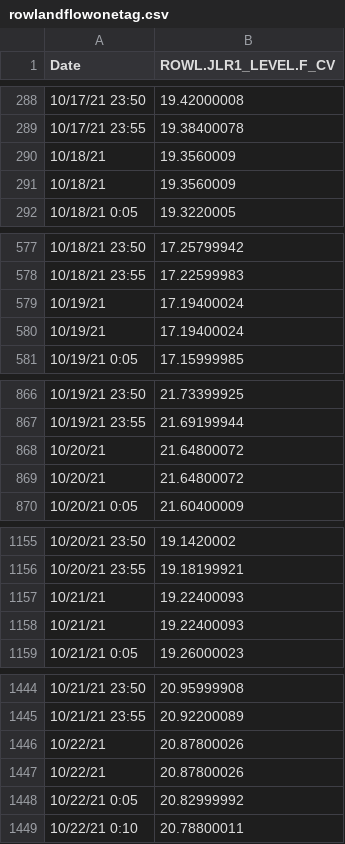
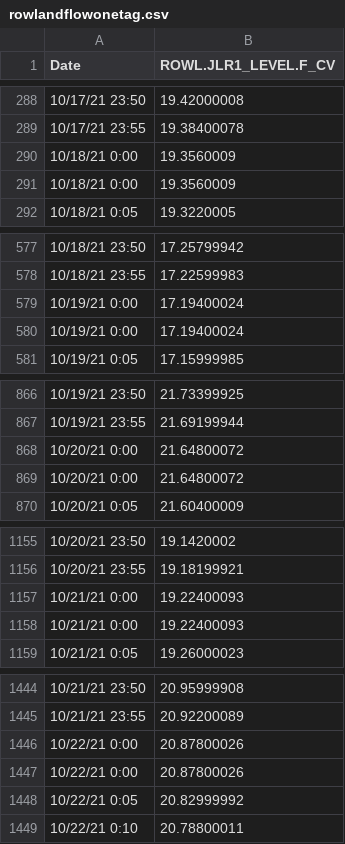
Before and after one commit to Tanmay077/Airquality, a CSV file: rowlandflowonetag.csv, drawn as a sheet; only a part is shown, gaps mark what is left out; the diff covers the shown part only.

Commit message:
one tag flow

```diff
--- a/rowlandflowonetag.csv
+++ b/rowlandflowonetag.csv
@@ -289,4 +289,4 @@
 10/17/21 23:55,19.38400078
-10/18/21,19.3560009
-10/18/21,19.3560009
+10/18/21 0:00,19.3560009
+10/18/21 0:00,19.3560009
 10/18/21 0:05,19.3220005
@@ -578,4 +578,4 @@
 10/18/21 23:55,17.22599983
-10/19/21,17.19400024
-10/19/21,17.19400024
+10/19/21 0:00,17.19400024
+10/19/21 0:00,17.19400024
 10/19/21 0:05,17.15999985
@@ -867,4 +867,4 @@
 10/19/21 23:55,21.69199944
-10/20/21,21.64800072
-10/20/21,21.64800072
+10/20/21 0:00,21.64800072
+10/20/21 0:00,21.64800072
 10/20/21 0:05,21.60400009
@@ -1156,4 +1156,4 @@
 10/20/21 23:55,19.18199921
-10/21/21,19.22400093
-10/21/21,19.22400093
+10/21/21 0:00,19.22400093
+10/21/21 0:00,19.22400093
 10/21/21 0:05,19.26000023
@@ -1445,4 +1445,4 @@
 10/21/21 23:55,20.92200089
-10/22/21,20.87800026
-10/22/21,20.87800026
+10/22/21 0:00,20.87800026
+10/22/21 0:00,20.87800026
 10/22/21 0:05,20.82999992
```
Also changed, not shown: 34 edited cells elsewhere in this file.
